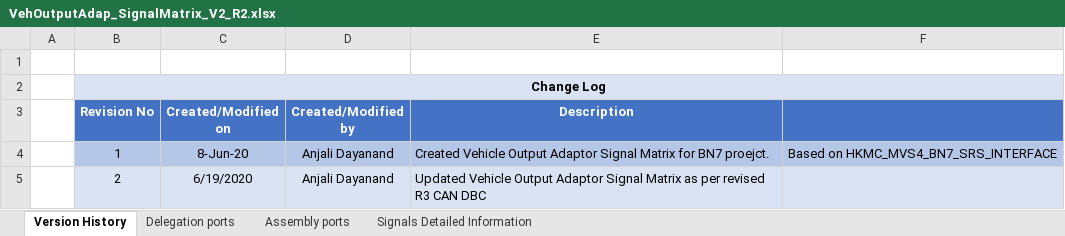
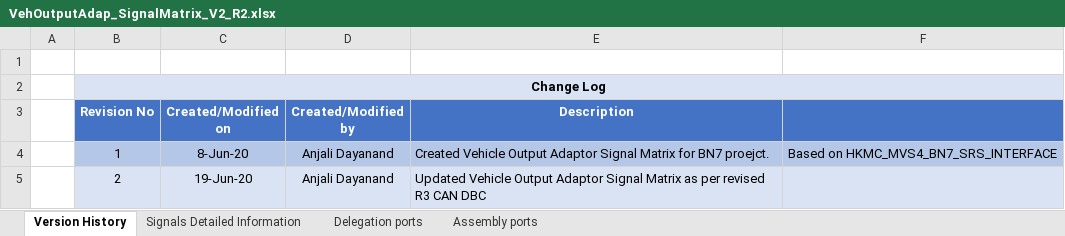
Before and after one commit to zhuhaijun753/Veoneer, an Excel workbook: R2/02_SignalMatrix/HkmcVehOutputAdap/VehOutputAdap_SignalMatrix_V2_R2.xlsx, sheet Version History, drawn as a sheet; values as stored, in another font and other column widths than the file's, no borders; the diff names each change by its address in the sheet, - before the commit and + after, or states it on an @@ line.

Commit message:
update signal the HkmcVehOutputAdap matrix for the R2

```diff
--- a/R2/02_SignalMatrix/HkmcVehOutputAdap/VehOutputAdap_SignalMatrix_V2_R2.xlsx (sheet Version History)
+++ b/R2/02_SignalMatrix/HkmcVehOutputAdap/VehOutputAdap_SignalMatrix_V2_R2.xlsx (sheet Version History)
@@ sheet tab order changed: Version History | Signals Detailed Information | Delegation ports | Assembly ports @@
-C5 (Created/Modified on): 6/19/2020
+C5 (Created/Modified on): 19-Jun-20
```
Also changed, not shown: sheet Signals Detailed Information, 1 other file.
